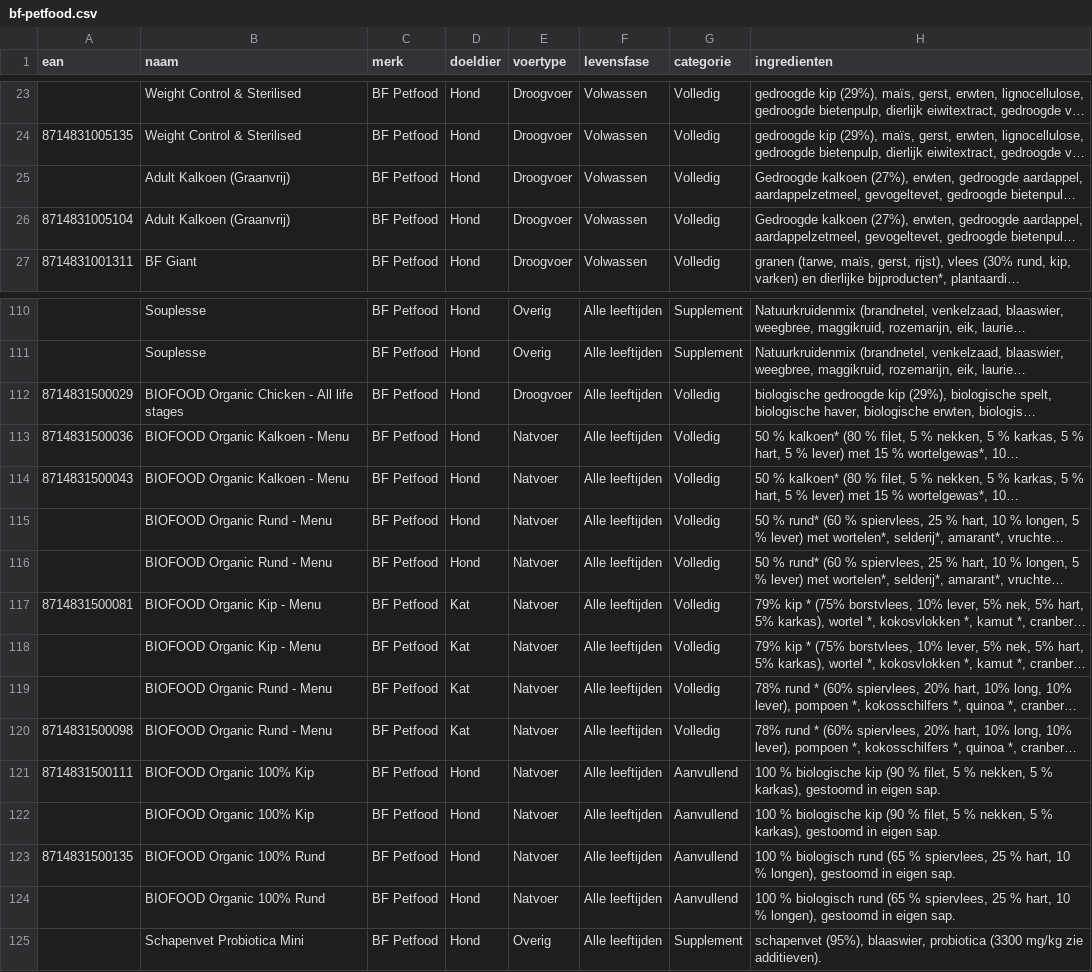
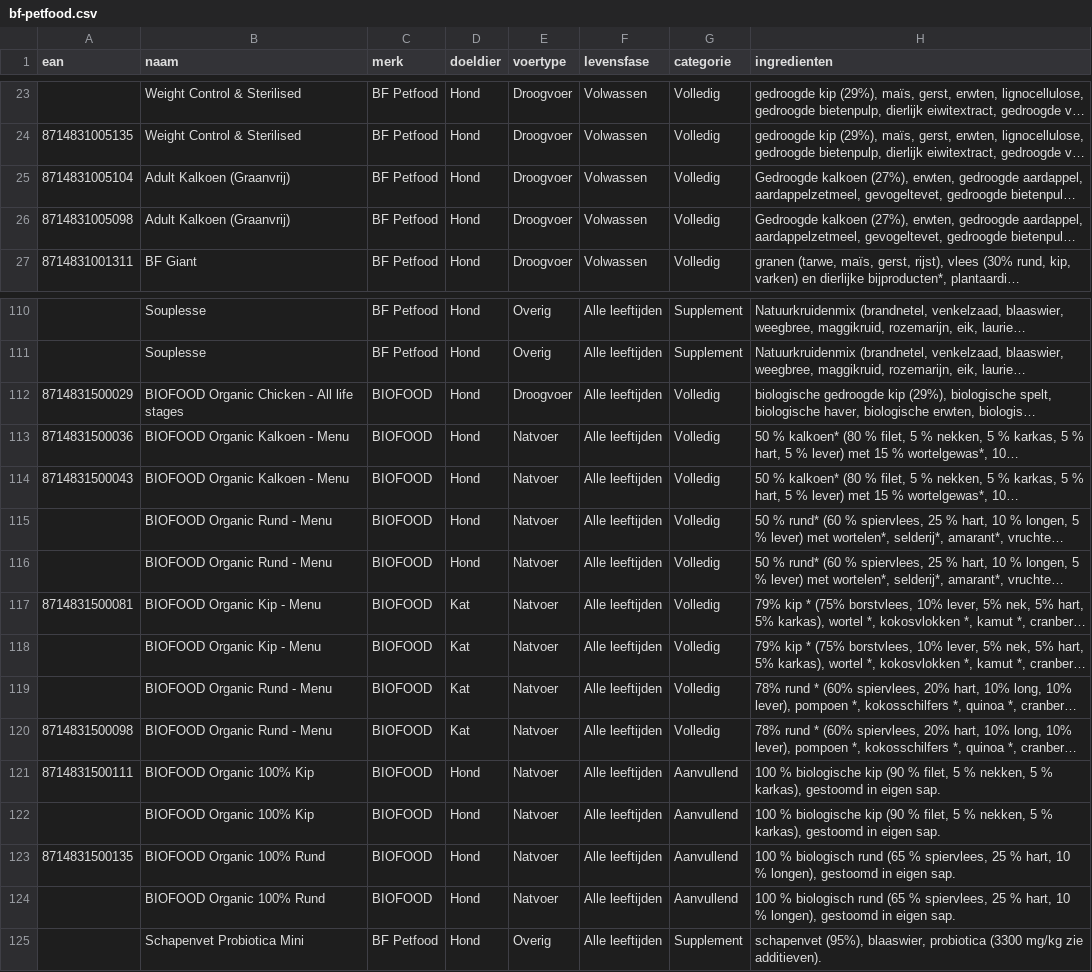
Before and after one commit to shandrob/Scanabowl, a CSV file: database/brands/bf-petfood.csv, drawn as a sheet; only a part is shown, gaps mark what is left out; long unchanged cells end in …; the diff names each change by its address in the sheet, - before the commit and + after, or states it on an @@ line.

```diff
--- a/database/brands/bf-petfood.csv
+++ b/database/brands/bf-petfood.csv
-A25 (ean): (empty)
+A25 (ean): 8714831005104
-A26 (ean): 8714831005104
+A26 (ean): 8714831005098
-C112:C124 (merk): BF Petfood
+C112:C124 (merk): BIOFOOD
```
Also changed, not shown: database/overrides.csv, 43 other files.
